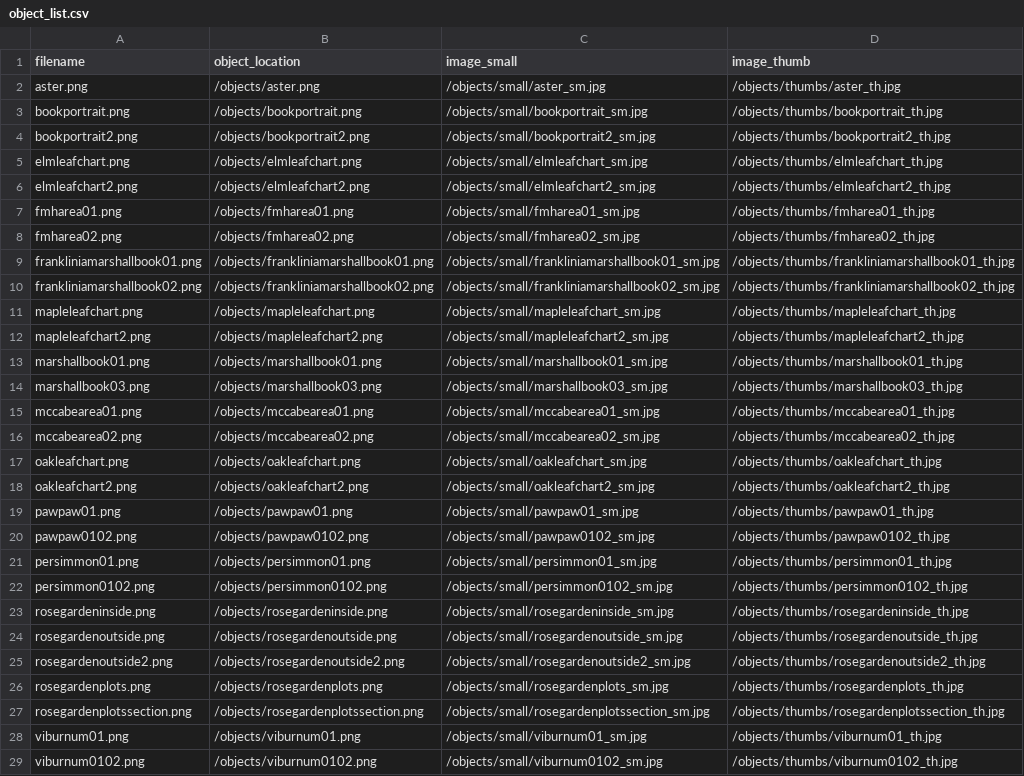
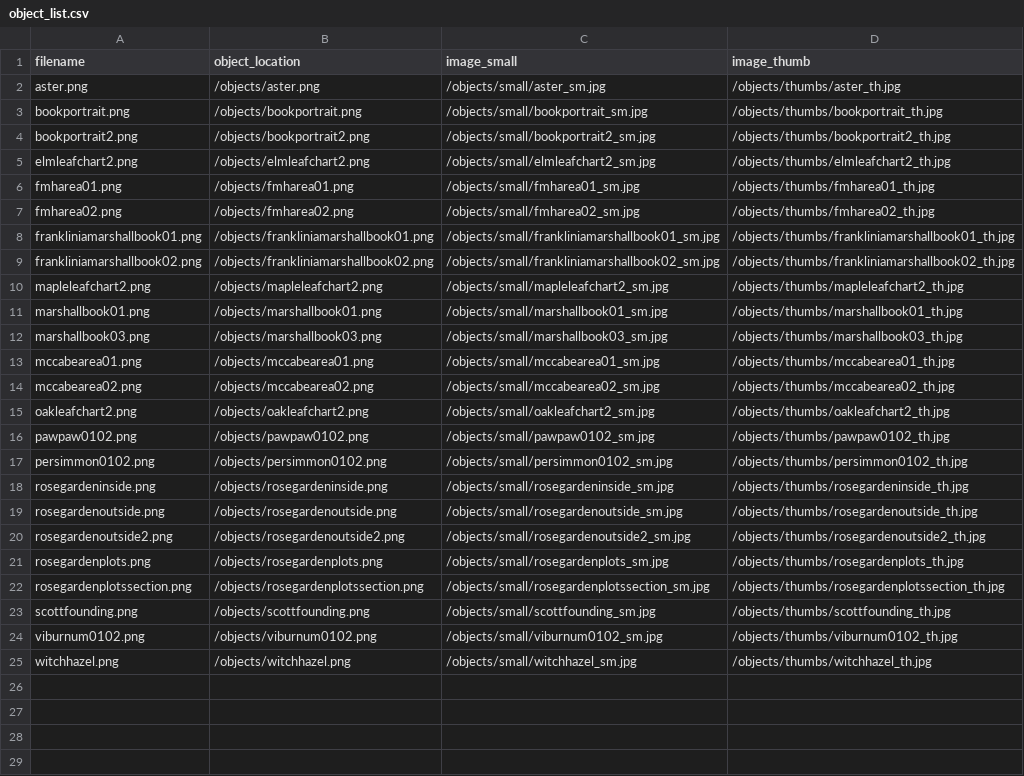
Before and after one commit to nmelanie92-spec/silver-carnival, a CSV file: objects/object_list.csv, drawn as a sheet.

```diff
--- a/objects/object_list.csv
+++ b/objects/object_list.csv
@@ -4,3 +4,2 @@ bookportrait.png,/objects/bookportrait.png,/objects/small/bookportrait_sm.jpg,/o
 bookportrait2.png,/objects/bookportrait2.png,/objects/small/bookportrait2_sm.jpg,/objects/thumbs/bookportrait2_th.jpg
-elmleafchart.png,/objects/elmleafchart.png,/objects/small/elmleafchart_sm.jpg,/objects/thumbs/elmleafchart_th.jpg
 elmleafchart2.png,/objects/elmleafchart2.png,/objects/small/elmleafchart2_sm.jpg,/objects/thumbs/elmleafchart2_th.jpg
@@ -10,3 +9,2 @@ frankliniamarshallbook01.png,/objects/frankliniamarshallbook01.png,/objects/smal
 frankliniamarshallbook02.png,/objects/frankliniamarshallbook02.png,/objects/small/frankliniamarshallbook02_sm.jpg,/objects/thumbs/frankliniamarshallbook02_th.jpg
-mapleleafchart.png,/objects/mapleleafchart.png,/objects/small/mapleleafchart_sm.jpg,/objects/thumbs/mapleleafchart_th.jpg
 mapleleafchart2.png,/objects/mapleleafchart2.png,/objects/small/mapleleafchart2_sm.jpg,/objects/thumbs/mapleleafchart2_th.jpg
@@ -16,7 +14,4 @@ mccabearea01.png,/objects/mccabearea01.png,/objects/small/mccabearea01_sm.jpg,/o
 mccabearea02.png,/objects/mccabearea02.png,/objects/small/mccabearea02_sm.jpg,/objects/thumbs/mccabearea02_th.jpg
-oakleafchart.png,/objects/oakleafchart.png,/objects/small/oakleafchart_sm.jpg,/objects/thumbs/oakleafchart_th.jpg
 oakleafchart2.png,/objects/oakleafchart2.png,/objects/small/oakleafchart2_sm.jpg,/objects/thumbs/oakleafchart2_th.jpg
-pawpaw01.png,/objects/pawpaw01.png,/objects/small/pawpaw01_sm.jpg,/objects/thumbs/pawpaw01_th.jpg
 pawpaw0102.png,/objects/pawpaw0102.png,/objects/small/pawpaw0102_sm.jpg,/objects/thumbs/pawpaw0102_th.jpg
-persimmon01.png,/objects/persimmon01.png,/objects/small/persimmon01_sm.jpg,/objects/thumbs/persimmon01_th.jpg
 persimmon0102.png,/objects/persimmon0102.png,/objects/small/persimmon0102_sm.jpg,/objects/thumbs/persimmon0102_th.jpg
@@ -27,3 +22,4 @@ rosegardenplots.png,/objects/rosegardenplots.png,/objects/small/rosegardenplots_
 rosegardenplotssection.png,/objects/rosegardenplotssection.png,/objects/small/rosegardenplotssection_sm.jpg,/objects/thumbs/rosegardenplotssection_th.jpg
-viburnum01.png,/objects/viburnum01.png,/objects/small/viburnum01_sm.jpg,/objects/thumbs/viburnum01_th.jpg
+scottfounding.png,/objects/scottfounding.png,/objects/small/scottfounding_sm.jpg,/objects/thumbs/scottfounding_th.jpg
 viburnum0102.png,/objects/viburnum0102.png,/objects/small/viburnum0102_sm.jpg,/objects/thumbs/viburnum0102_th.jpg
+witchhazel.png,/objects/witchhazel.png,/objects/small/witchhazel_sm.jpg,/objects/thumbs/witchhazel_th.jpg
```
Also changed, not shown: 7 other files.
